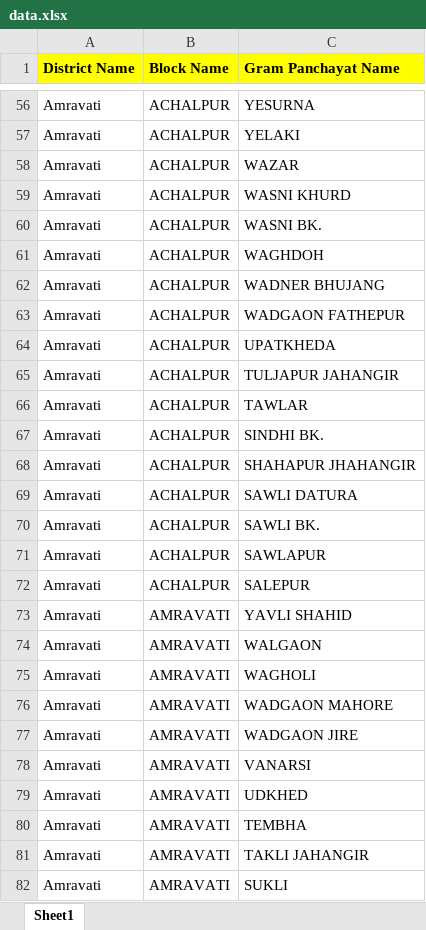
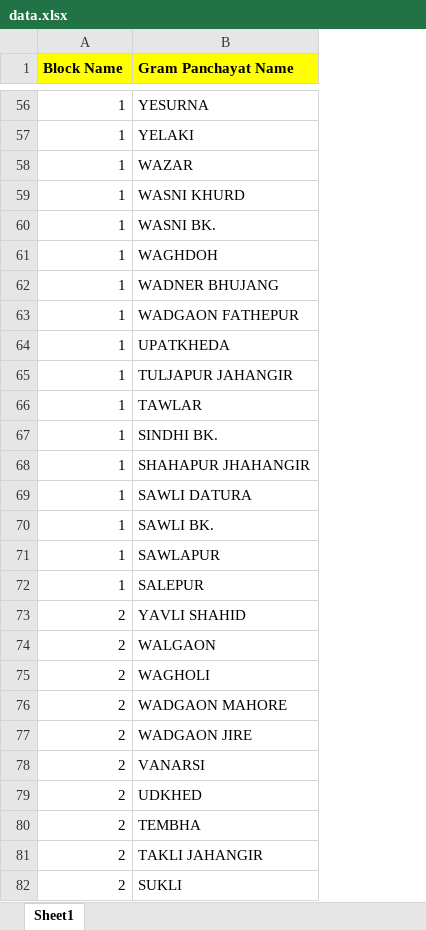
Before and after one commit to Codeayu/MahaPower, an Excel workbook: core/home/data.xlsx, sheet Sheet1, drawn as a sheet; only a part is shown, gaps mark what is left out; values as stored, in another font and other column widths than the file's, no borders; removed rows and columns are numbered as before the commit, all else as after; the diff covers the shown part only; the diff names each change by its address in the sheet, - before the commit and + after, or states it on an @@ line.

```diff
--- a/core/home/data.xlsx (sheet Sheet1)
+++ b/core/home/data.xlsx (sheet Sheet1)
-column A (District Name), rows 56-82: all Amravati
-A56:A72 (Block Name): ACHALPUR
+A56:A72 (Block Name): 1
-A73:A82 (Block Name): AMRAVATI
+A73:A82 (Block Name): 2
```
Also changed, not shown: 814 edited cells elsewhere in this sheet, 46 other files.
